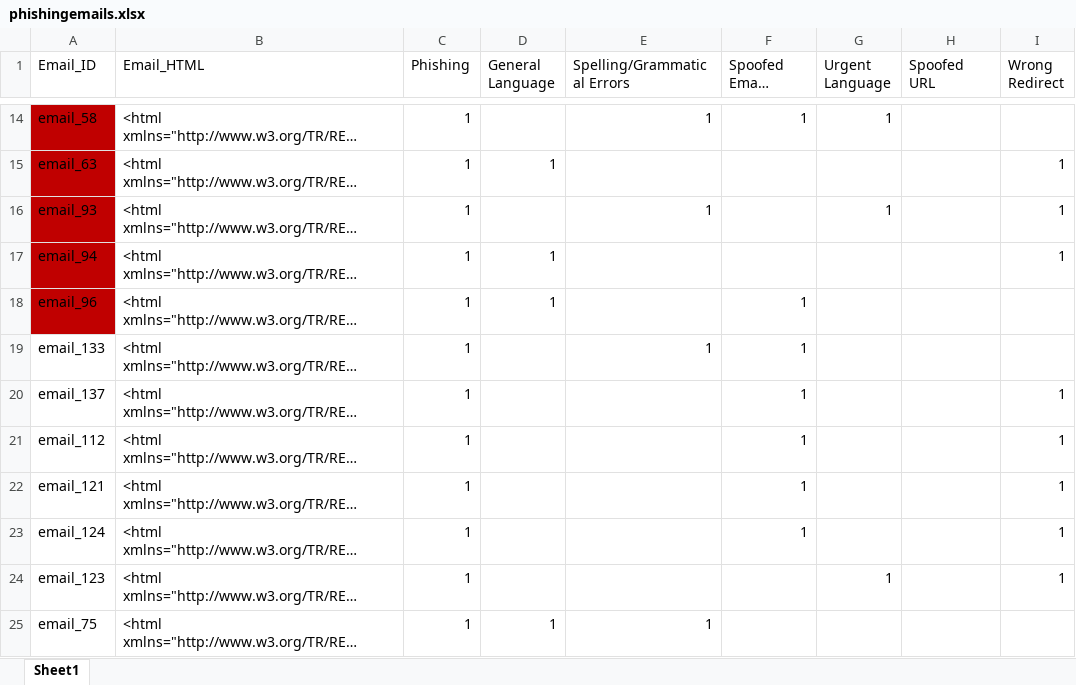
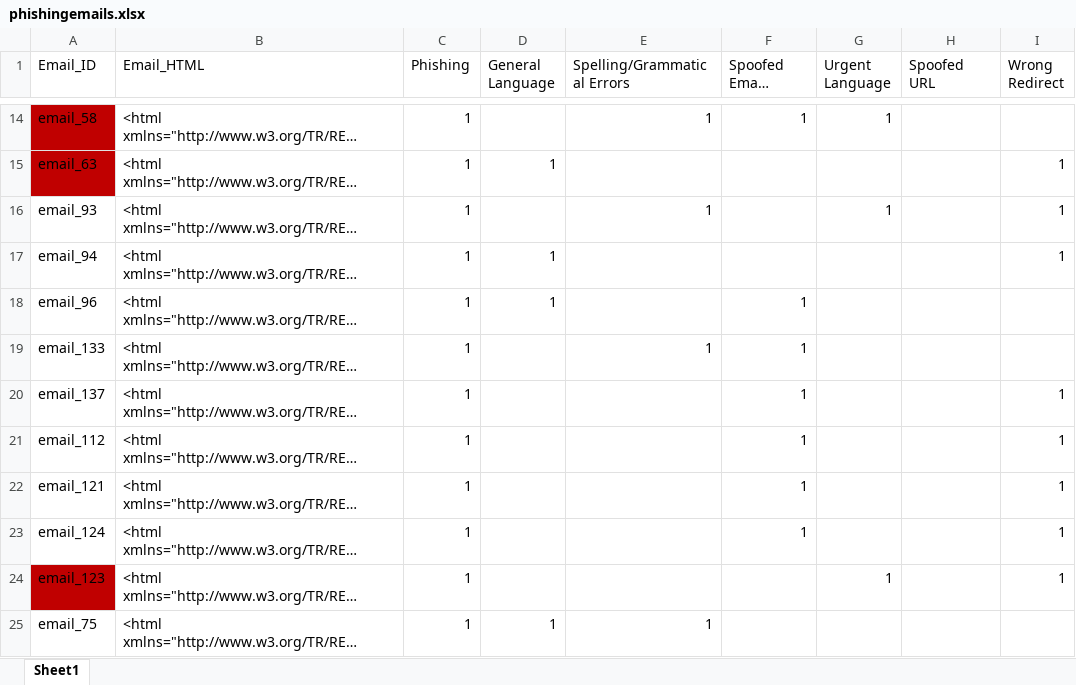
Before and after one commit to Dulien/csi4900iopages, an Excel workbook: phishingemails.xlsx, sheet Sheet1, drawn as a sheet; only a part is shown, gaps mark what is left out; long unchanged cells end in …; values as stored, in another font and other column widths than the file's, no borders; the diff names each change by its address in the sheet, - before the commit and + after, or states it on an @@ line.

```diff
--- a/phishingemails.xlsx (sheet Sheet1)
+++ b/phishingemails.xlsx (sheet Sheet1)
-A16:A18 fill: #C00000
+A16:A18 fill: none
-A24 fill: none
+A24 fill: #C00000
```
Also changed, not shown: 19 other files.
